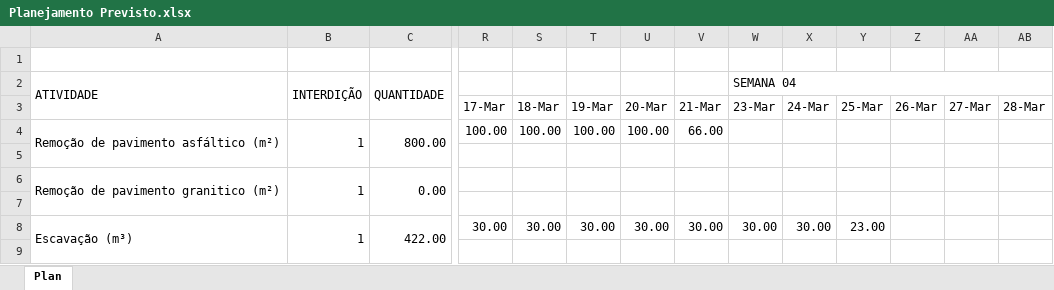
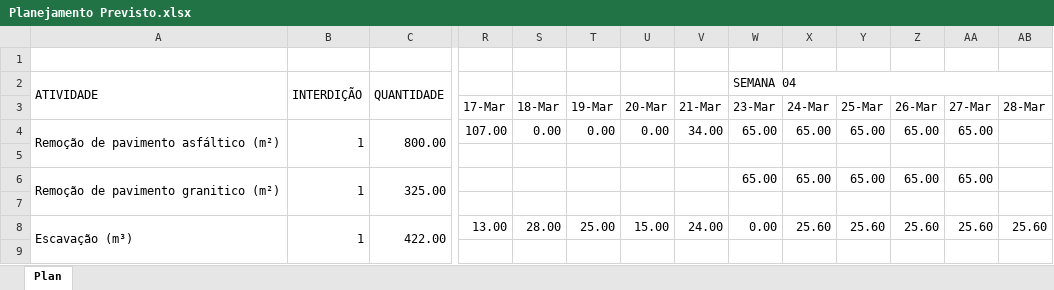
Before and after one commit to sreliakim25/emissarioLD, an Excel workbook: Planejamento Previsto.xlsx, sheet Plan, drawn as a sheet; only a part is shown, gaps mark what is left out; values as stored, in another font and other column widths than the file's, no cell formats; the diff covers the shown part only; the diff names each change by its address in the sheet, - before the commit and + after, or states it on an @@ line.

```diff
--- a/Planejamento Previsto.xlsx (sheet Plan)
+++ b/Planejamento Previsto.xlsx (sheet Plan)
-R4: 100.00
+R4: 107.00
-S4: 100.00
+S4: 0.00
-T4: 100.00
+T4: 0.00
-U4: 100.00
+U4: 0.00
-V4: 66.00
+V4: 34.00
-W4 (SEMANA 04): (empty)
+W4 (SEMANA 04): 65.00
-X4: (empty)
+X4: 65.00
-Y4: (empty)
+Y4: 65.00
-Z4: (empty)
+Z4: 65.00
-AA4: (empty)
+AA4: 65.00
-C6 (QUANTIDADE): 0.00
+C6 (QUANTIDADE): 325.00
-W6 (SEMANA 04): (empty)
+W6 (SEMANA 04): 65.00
-X6: (empty)
+X6: 65.00
-Y6: (empty)
+Y6: 65.00
-Z6: (empty)
+Z6: 65.00
-AA6: (empty)
+AA6: 65.00
-R8: 30.00
+R8: 13.00
-S8: 30.00
+S8: 28.00
-T8: 30.00
+T8: 25.00
-U8: 30.00
+U8: 15.00
-V8: 30.00
+V8: 24.00
-W8 (SEMANA 04): 30.00
+W8 (SEMANA 04): 0.00
-X8: 30.00
+X8: 25.60
-Y8: 23.00
+Y8: 25.60
-Z8: (empty)
+Z8: 25.60
-AA8: (empty)
+AA8: 25.60
-AB8: (empty)
+AB8: 25.60
```
Also changed, not shown: 15 added rows, 25 removed rows and 78 edited cells elsewhere in this sheet, cell formats, formulas that keep their value, 2 other files.
